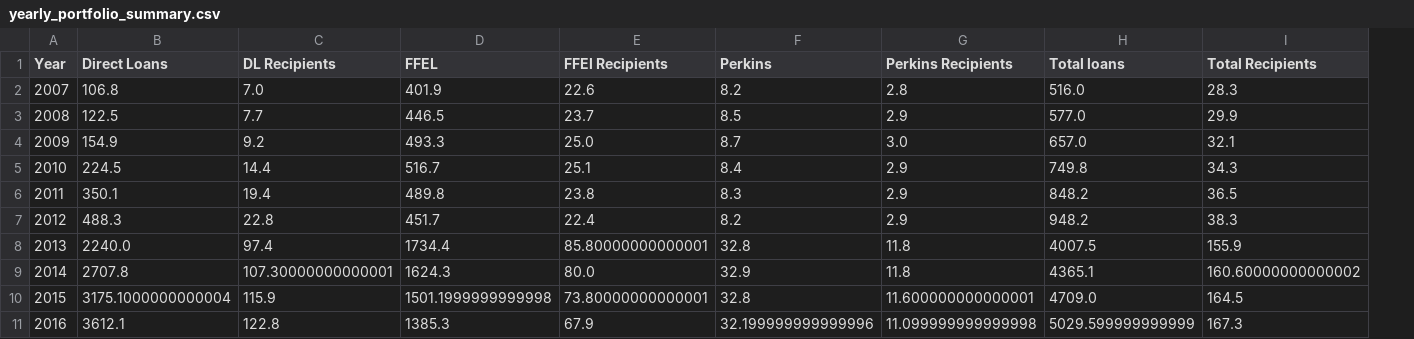
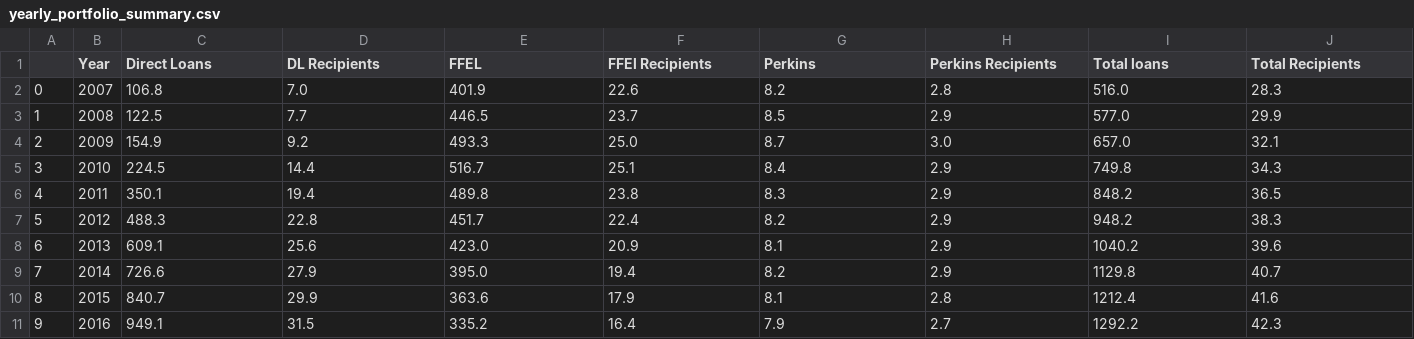
Before and after one commit to huntercash/Project2-FullStackApp, a CSV file: Ibrahim/clean_data/yearly_portfolio_summary.csv, drawn as a sheet; only a part is shown; addresses are those after the commit; the diff covers the shown part only; the diff names each change by its address in the sheet, - before the commit and + after, or states it on an @@ line.

```diff
--- a/Ibrahim/clean_data/yearly_portfolio_summary.csv
+++ b/Ibrahim/clean_data/yearly_portfolio_summary.csv
+column A, rows 2-11: 0 | 1 | 2 | 3 | 4 | 5 | 6 | 7 | 8 | 9
-C8 (Direct Loans): 2240.0
+C8 (Direct Loans): 609.1
-D8 (DL Recipients): 97.4
+D8 (DL Recipients): 25.6
-E8 (FFEL): 1734.4
+E8 (FFEL): 423.0
-F8 (FFEl Recipients): 85.80000000000001
+F8 (FFEl Recipients): 20.9
-G8 (Perkins): 32.8
+G8 (Perkins): 8.1
-H8:H9 (Perkins Recipients): 11.8
+H8:H9 (Perkins Recipients): 2.9
-I8 (Total loans): 4007.5
+I8 (Total loans): 1040.2
-J8 (Total Recipients): 155.9
+J8 (Total Recipients): 39.6
-C9 (Direct Loans): 2707.8
+C9 (Direct Loans): 726.6
-D9 (DL Recipients): 107.30000000000001
+D9 (DL Recipients): 27.9
-E9 (FFEL): 1624.3
+E9 (FFEL): 395.0
-F9 (FFEl Recipients): 80.0
+F9 (FFEl Recipients): 19.4
-G9 (Perkins): 32.9
+G9 (Perkins): 8.2
-I9 (Total loans): 4365.1
+I9 (Total loans): 1129.8
-J9 (Total Recipients): 160.60000000000002
+J9 (Total Recipients): 40.7
-C10 (Direct Loans): 3175.1000000000004
+C10 (Direct Loans): 840.7
-D10 (DL Recipients): 115.9
+D10 (DL Recipients): 29.9
-E10 (FFEL): 1501.1999999999998
+E10 (FFEL): 363.6
-F10 (FFEl Recipients): 73.80000000000001
+F10 (FFEl Recipients): 17.9
-G10 (Perkins): 32.8
+G10 (Perkins): 8.1
-H10 (Perkins Recipients): 11.600000000000001
+H10 (Perkins Recipients): 2.8
-I10 (Total loans): 4709.0
+I10 (Total loans): 1212.4
-J10 (Total Recipients): 164.5
+J10 (Total Recipients): 41.6
-C11 (Direct Loans): 3612.1
+C11 (Direct Loans): 949.1
-D11 (DL Recipients): 122.8
+D11 (DL Recipients): 31.5
-E11 (FFEL): 1385.3
+E11 (FFEL): 335.2
-F11 (FFEl Recipients): 67.9
+F11 (FFEl Recipients): 16.4
-G11 (Perkins): 32.199999999999996
+G11 (Perkins): 7.9
-H11 (Perkins Recipients): 11.099999999999998
+H11 (Perkins Recipients): 2.7
-I11 (Total loans): 5029.599999999999
+I11 (Total loans): 1292.2
-J11 (Total Recipients): 167.3
+J11 (Total Recipients): 42.3
```
Also changed, not shown: 16 edited cells elsewhere in this file, Ibrahim/clean_data/dl_status.csv, Ibrahim/clean_data/ffel_status.csv, 7 other files.
